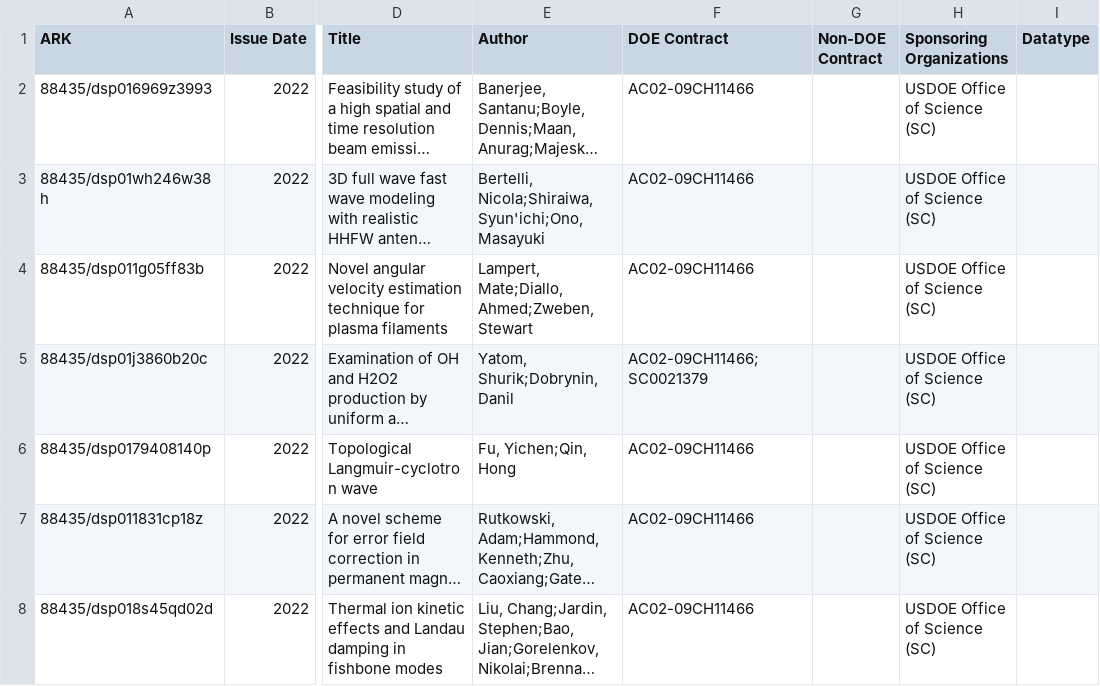
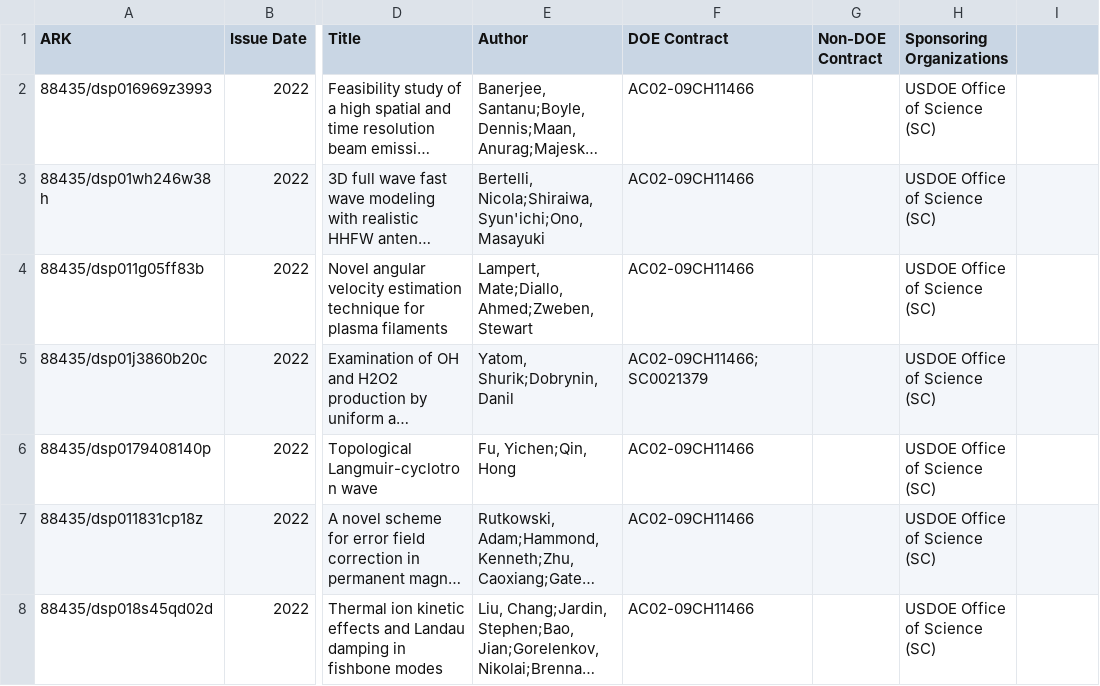
Before and after one commit to pulibrary/pdc-osti, a TSV file: pdc_entry_form.tsv, drawn as a sheet; only a part is shown, gaps mark what is left out; long unchanged cells end in …; the diff names each change by its address in the sheet, - before the commit and + after, or states it on an @@ line.

```diff
--- a/pdc_entry_form.tsv
+++ b/pdc_entry_form.tsv
-I1: Datatype
+I1: (empty)
```
Also changed, not shown: dspace_entry_form.tsv, 1 other file.
